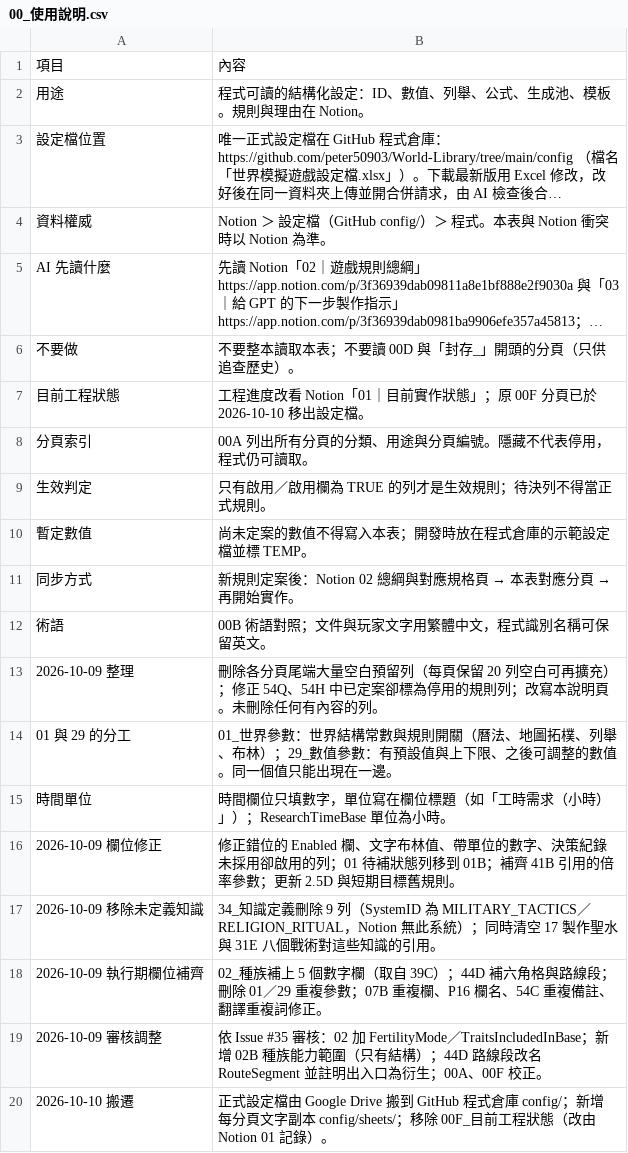
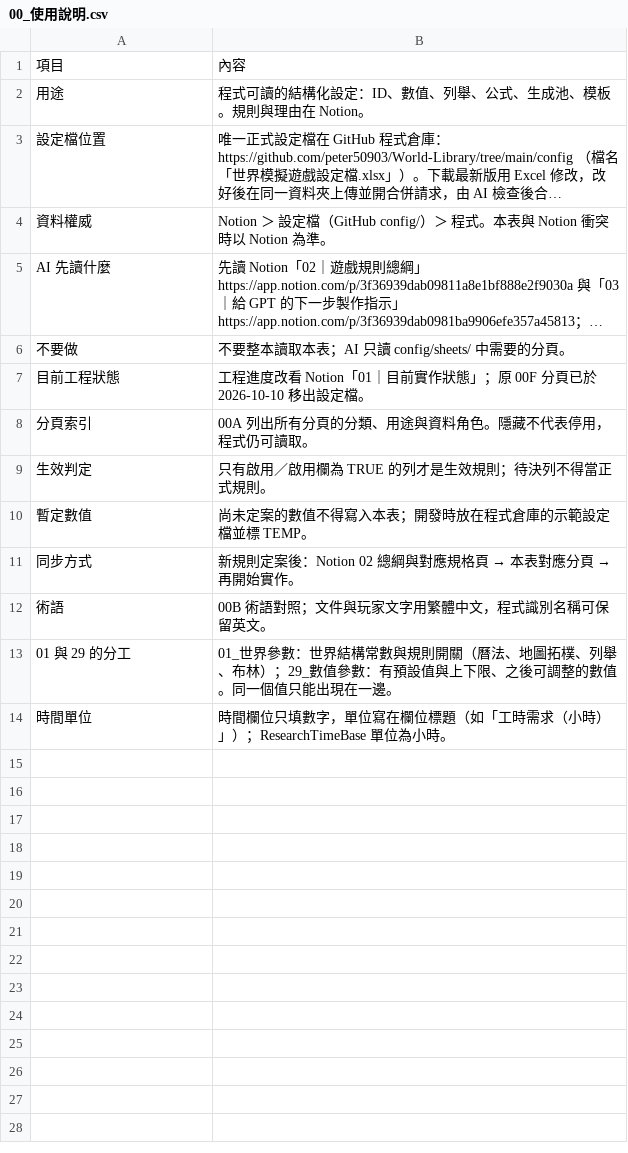
Before and after one commit to peter50903/World-Library, a CSV file: config/sheets/00_使用說明.csv, drawn as a sheet; long unchanged cells end in …; the diff names each change by its address in the sheet, - before the commit and + after, or states it on an @@ line.

```diff
--- a/config/sheets/00_使用說明.csv
+++ b/config/sheets/00_使用說明.csv
-B6: 不要整本讀取本表；不要讀 00D 與「封存_」開頭的分頁（只供追查歷史）。
+B6: 不要整本讀取本表；AI 只讀 config/sheets/ 中需要的分頁。
-B8: 00A 列出所有分頁的分類、用途與分頁編號。隱藏不代表停用，程式仍可讀取。
+B8: 00A 列出所有分頁的分類、用途與資料角色。隱藏不代表停用，程式仍可讀取。
-row 13: 2026-10-09 整理 | 刪除各分頁尾端大量空白預留列（每頁保留 20 列空白可再擴充）；修正 54Q、54H 中已定案卻標為停用的規則列；改寫本說明頁。未刪除任何有內容的列。
-row 16: 2026-10-09 欄位修正 | 修正錯位的 Enabled 欄、文字布林值、帶單位的數字、決策紀錄未採用卻啟用的列；01 待補狀態列移到 01B；補齊 41B 引用的倍率參數；更新 2.5D 與短期目標舊規則。
-row 17: 2026-10-09 移除未定義知識 | 34_知識定義刪除 9 列（SystemID 為 MILITARY_TACTICS／RELIGION_RITUAL，Notion 無此系統）；同時清空 17 製作聖水與 31E 八個戰術對這些知識的引用。
-row 18: 2026-10-09 執行期欄位補齊 | 02_種族補上 5 個數字欄（取自 39C）；44D 補六角格與路線段；刪除 01／29 重複參數；07B 重複欄、P16 欄名、54C 重複備註、翻譯重複詞修正。
-row 19: 2026-10-09 審核調整 | 依 Issue #35 審核：02 加 FertilityMode／TraitsIncludedInBase；新增 02B 種族能力範圍（只有結構）；44D 路線段改名 RouteSegment 並註明出入口為衍生；00A、00F 校正。
-row 20: 2026-10-10 搬遷 | 正式設定檔由 Google Drive 搬到 GitHub 程式倉庫 config/；新增每分頁文字副本 config/sheets/；移除 00F_目前工程狀態（改由 Notion 01 記錄）。
```
Also changed, not shown: config/sheets/00A_資料索引.csv, config/sheets/39C_生存生育生命週期.csv, 29 other files.
